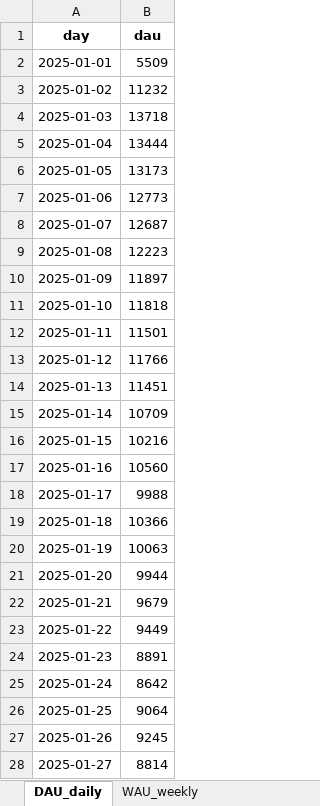
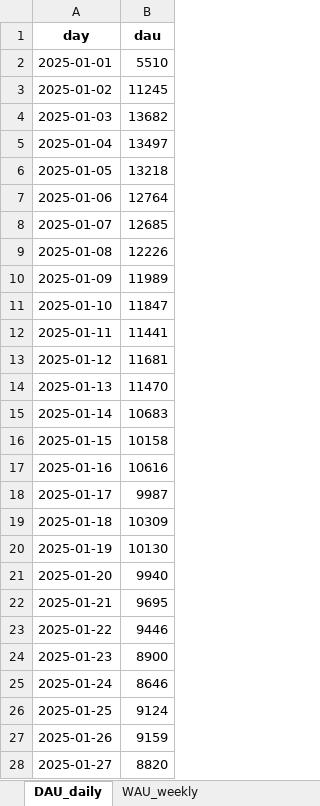
Before and after one commit to kimmokii/player_data_demo, an Excel workbook: kpi_dashboard_data.xlsx, sheet DAU_daily, drawn as a sheet; only a part is shown; values as stored, in another font and other column widths than the file's, no borders; the diff covers the shown part only; the diff names each change by its address in the sheet, - before the commit and + after, or states it on an @@ line.

```diff
--- a/kpi_dashboard_data.xlsx (sheet DAU_daily)
+++ b/kpi_dashboard_data.xlsx (sheet DAU_daily)
-B2 (dau): 5509
+B2 (dau): 5510
-B3 (dau): 11232
+B3 (dau): 11245
-B4 (dau): 13718
+B4 (dau): 13682
-B5 (dau): 13444
+B5 (dau): 13497
-B6 (dau): 13173
+B6 (dau): 13218
-B7 (dau): 12773
+B7 (dau): 12764
-B8 (dau): 12687
+B8 (dau): 12685
-B9 (dau): 12223
+B9 (dau): 12226
-B10 (dau): 11897
+B10 (dau): 11989
-B11 (dau): 11818
+B11 (dau): 11847
-B12 (dau): 11501
+B12 (dau): 11441
-B13 (dau): 11766
+B13 (dau): 11681
-B14 (dau): 11451
+B14 (dau): 11470
-B15 (dau): 10709
+B15 (dau): 10683
-B16 (dau): 10216
+B16 (dau): 10158
-B17 (dau): 10560
+B17 (dau): 10616
-B18 (dau): 9988
+B18 (dau): 9987
-B19 (dau): 10366
+B19 (dau): 10309
-B20 (dau): 10063
+B20 (dau): 10130
-B21 (dau): 9944
+B21 (dau): 9940
-B22 (dau): 9679
+B22 (dau): 9695
-B23 (dau): 9449
+B23 (dau): 9446
-B24 (dau): 8891
+B24 (dau): 8900
-B25 (dau): 8642
+B25 (dau): 8646
-B26 (dau): 9064
+B26 (dau): 9124
-B27 (dau): 9245
+B27 (dau): 9159
-B28 (dau): 8814
+B28 (dau): 8820
```
Also changed, not shown: 152 edited cells elsewhere in this sheet, sheet AB_retention, sheet Revenue_daily, sheet WAU_weekly, sheet MAU_monthly, other sheet tabs, kpi_dashboard_with_charts.xlsx, 2 other files.
